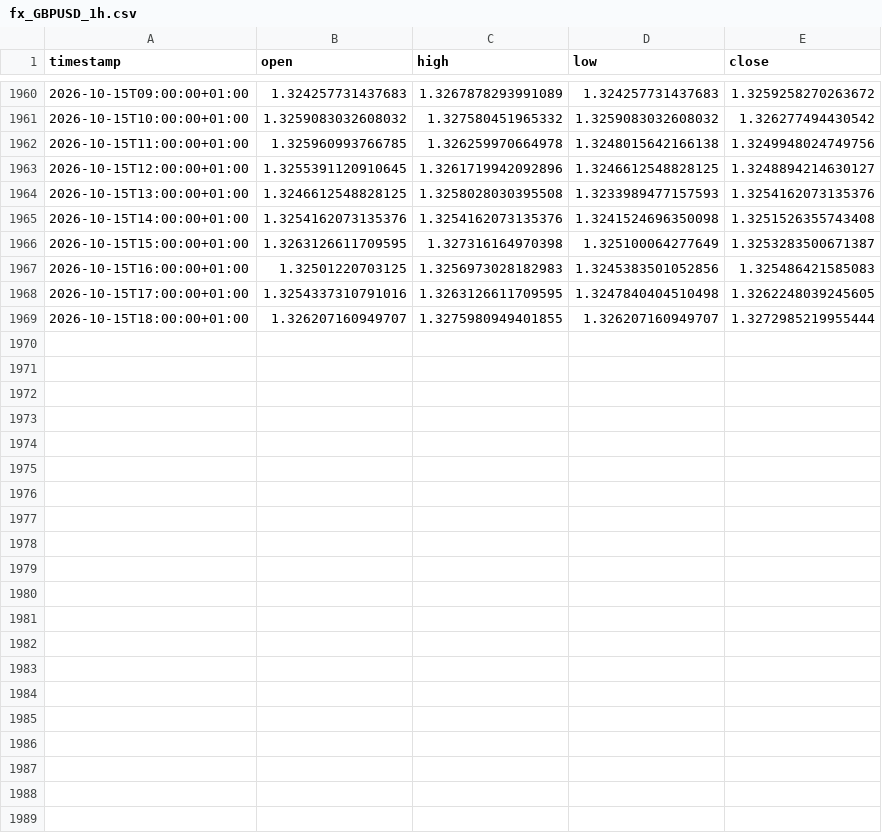
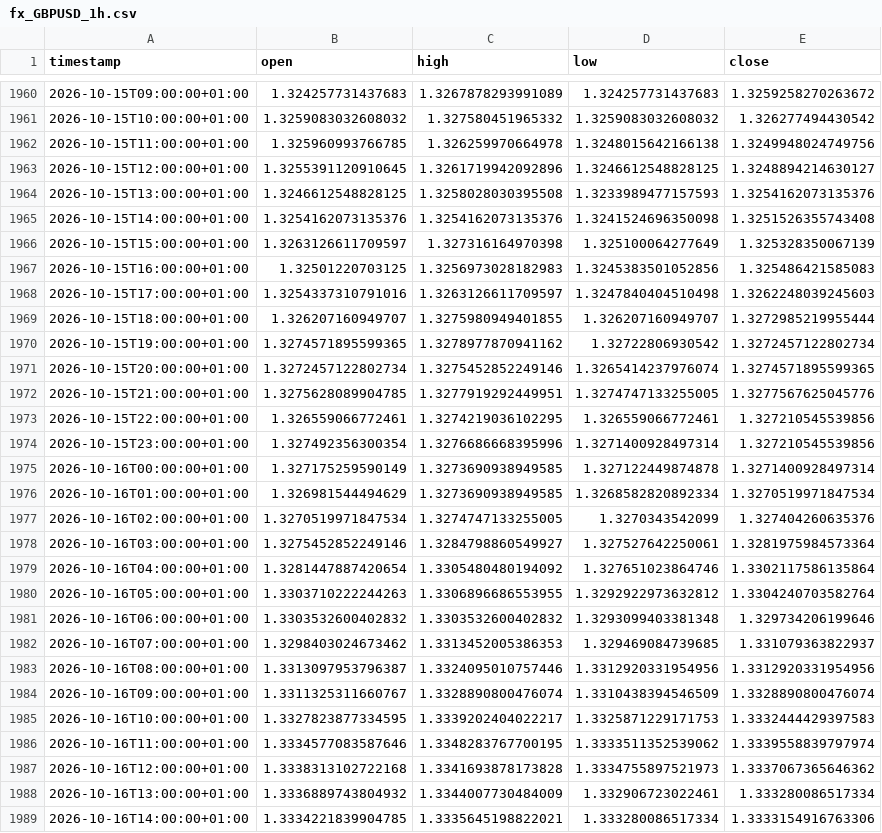
Before and after one commit to daniel17857-web/tide-paper-trader, a CSV file: data/fx_GBPUSD_1h.csv, drawn as a sheet; only a part is shown, gaps mark what is left out.

```diff
--- a/data/fx_GBPUSD_1h.csv
+++ b/data/fx_GBPUSD_1h.csv
@@ -1965,5 +1965,25 @@ timestamp,open,high,low,close
 2026-10-15T14:00:00+01:00,1.3254162073135376,1.3254162073135376,1.3241524696350098,1.3251526355743408
-2026-10-15T15:00:00+01:00,1.3263126611709595,1.327316164970398,1.325100064277649,1.3253283500671387
+2026-10-15T15:00:00+01:00,1.3263126611709597,1.327316164970398,1.325100064277649,1.325328350067139
 2026-10-15T16:00:00+01:00,1.32501220703125,1.3256973028182983,1.3245383501052856,1.325486421585083
-2026-10-15T17:00:00+01:00,1.3254337310791016,1.3263126611709595,1.3247840404510498,1.3262248039245605
+2026-10-15T17:00:00+01:00,1.3254337310791016,1.3263126611709597,1.3247840404510498,1.3262248039245603
 2026-10-15T18:00:00+01:00,1.326207160949707,1.3275980949401855,1.326207160949707,1.3272985219955444
+2026-10-15T19:00:00+01:00,1.3274571895599365,1.3278977870941162,1.32722806930542,1.3272457122802734
+2026-10-15T20:00:00+01:00,1.3272457122802734,1.3275452852249146,1.3265414237976074,1.3274571895599365
+2026-10-15T21:00:00+01:00,1.3275628089904785,1.3277919292449951,1.3274747133255005,1.3277567625045776
+2026-10-15T22:00:00+01:00,1.326559066772461,1.3274219036102295,1.326559066772461,1.327210545539856
+2026-10-15T23:00:00+01:00,1.327492356300354,1.3276686668395996,1.3271400928497314,1.327210545539856
+2026-10-16T00:00:00+01:00,1.327175259590149,1.3273690938949585,1.327122449874878,1.3271400928497314
+2026-10-16T01:00:00+01:00,1.326981544494629,1.3273690938949585,1.3268582820892334,1.3270519971847534
+2026-10-16T02:00:00+01:00,1.3270519971847534,1.3274747133255005,1.3270343542099,1.327404260635376
+2026-10-16T03:00:00+01:00,1.3275452852249146,1.3284798860549927,1.327527642250061,1.3281975984573364
+2026-10-16T04:00:00+01:00,1.3281447887420654,1.3305480480194092,1.327651023864746,1.3302117586135864
+2026-10-16T05:00:00+01:00,1.3303710222244263,1.3306896686553955,1.3292922973632812,1.3304240703582764
+2026-10-16T06:00:00+01:00,1.3303532600402832,1.3303532600402832,1.3293099403381348,1.329734206199646
+2026-10-16T07:00:00+01:00,1.3298403024673462,1.3313452005386353,1.329469084739685,1.331079363822937
+2026-10-16T08:00:00+01:00,1.3313097953796387,1.3324095010757446,1.3312920331954956,1.3312920331954956
+2026-10-16T09:00:00+01:00,1.3311325311660767,1.3328890800476074,1.3310438394546509,1.3328890800476074
+2026-10-16T10:00:00+01:00,1.3327823877334595,1.3339202404022217,1.3325871229171753,1.3332444429397583
+2026-10-16T11:00:00+01:00,1.3334577083587646,1.3348283767700195,1.3333511352539062,1.3339558839797974
+2026-10-16T12:00:00+01:00,1.3338313102722168,1.3341693878173828,1.3334755897521973,1.3337067365646362
+2026-10-16T13:00:00+01:00,1.3336889743804932,1.3344007730484009,1.332906723022461,1.333280086517334
+2026-10-16T14:00:00+01:00,1.3334221839904785,1.3335645198822021,1.333280086517334,1.3333154916763306
```
Also changed, not shown: data/fx_AUDUSD_1h.csv, data/fx_EURUSD_1h.csv, 4 other files.
